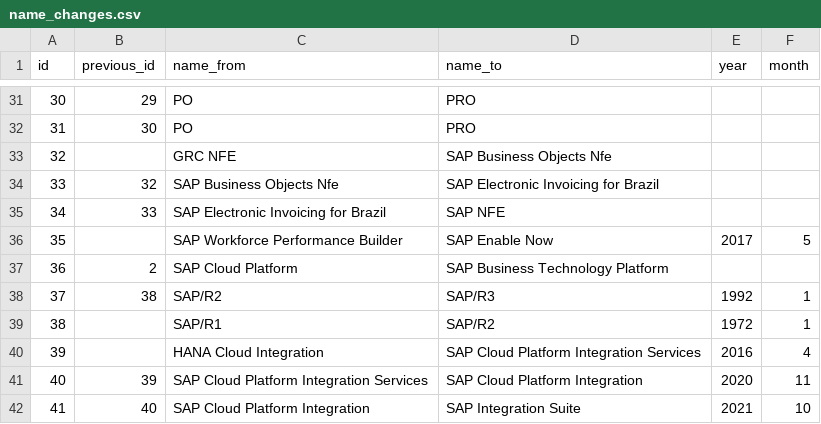
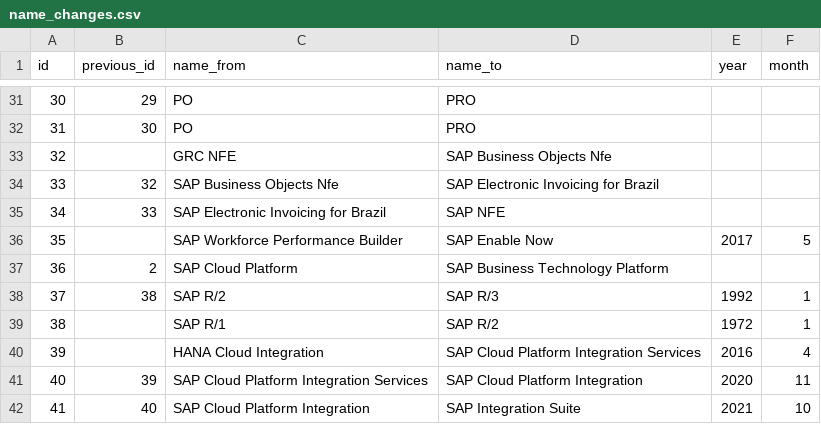
Before and after one commit to FabiL1/SAPNameChange, a CSV file: name_changes.csv, drawn as a sheet; only a part is shown, gaps mark what is left out.

Commit message:
fix: name fixes

```diff
--- a/name_changes.csv
+++ b/name_changes.csv
@@ -37,4 +37,4 @@ id,previous_id,name_from,name_to,year,month
 36,2,SAP Cloud Platform,SAP Business Technology Platform,,
-37,38,SAP/R2,SAP/R3,1992,1
-38,,SAP/R1,SAP/R2,1972,1
+37,38,SAP R/2,SAP R/3,1992,1
+38,,SAP R/1,SAP R/2,1972,1
 39,,HANA Cloud Integration,SAP Cloud Platform Integration Services,2016,4
```
